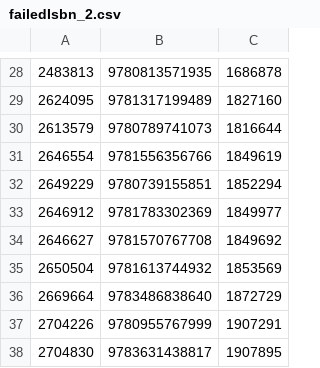
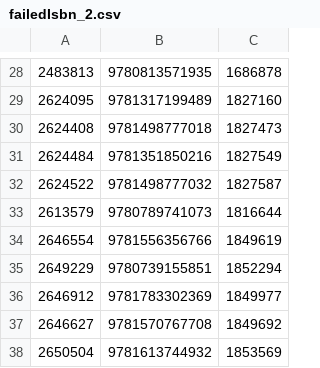
Before and after one commit to BIBSYSDEV/content-import, a CSV file: failedIsbn_2.csv, drawn as a sheet; only a part is shown, gaps mark what is left out; the shorter side is filled out with more unchanged rows.

Commit message:
SMILE-708: files

```diff
--- a/failedIsbn_2.csv
+++ b/failedIsbn_2.csv
@@ -29,2 +29,5 @@
 2624095, 9781317199489, 1827160
+2624408, 9781498777018, 1827473
+2624484, 9781351850216, 1827549
+2624522, 9781498777032, 1827587
 2613579, 9780789741073, 1816644
```
